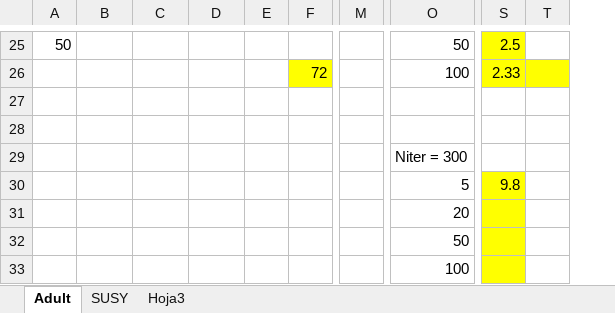
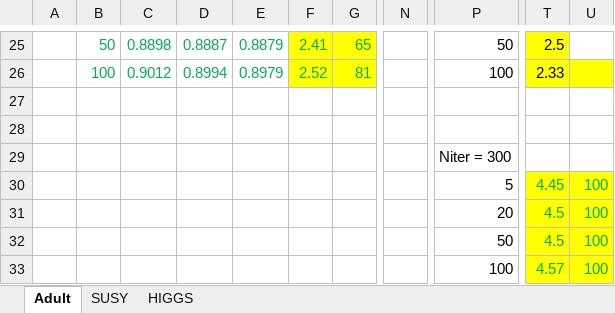
Before and after one commit to angelnaviavazquez/SVM_spark, an Excel workbook: Resumen_resultados.xlsx, sheet Adult, drawn as a sheet; only a part is shown, gaps mark what is left out; values as stored, in another font and other column widths than the file's, no borders; removed rows and columns are numbered as before the commit, all else as after; rows hold the shown columns only; the diff covers the shown part only; the diff names each change by its address in the sheet, - before the commit and + after, or states it on an @@ line.

Commit message:
Adding HIGGS dataset

```diff
--- a/Resumen_resultados.xlsx (sheet Adult)
+++ b/Resumen_resultados.xlsx (sheet Adult)
-sheet tab: Hoja3
+sheet tab: HIGGS
+column A, empty
-column F, row 26: 72
+column G, rows 25-26: 65 | 81
-column M, empty
+column N, empty
-column T, empty
+column U, empty
-B25 text colour: black
+B25 text colour: #00B050
-C25: (empty)
+C25: 0.8898
-D25: (empty)
+D25: 0.8887
-E25: (empty)
+E25: 0.8879
-F25:F26 fill: none
+F25:F26 fill: #FFFF00
-F25: (empty)
+F25: 2.41
-B26: (empty)
+B26: 100
-C26: (empty)
+C26: 0.9012
-D26: (empty)
+D26: 0.8994
-E26: (empty)
+E26: 0.8979
-F26: (empty)
+F26: 2.52
-row 30:  |  |  |  |  |  |  | 5 | 9.8
-row 31:  |  |  |  |  |  |  | 20
-row 32:  |  |  |  |  |  |  | 50
-row 33:  |  |  |  |  |  |  | 100
+row 30:  |  |  |  |  |  |  |  | 5 | 4.45 | 100
+row 31:  |  |  |  |  |  |  |  | 20 | 4.5 | 100
+row 32:  |  |  |  |  |  |  |  | 50 | 4.5 | 100
+row 33:  |  |  |  |  |  |  |  | 100 | 4.57 | 100
```
Also changed, not shown: 6 added rows, 6 removed rows, 10 edited cells and cell formats elsewhere in this sheet, sheet HIGGS, sheet SUSY, 6 other files.
